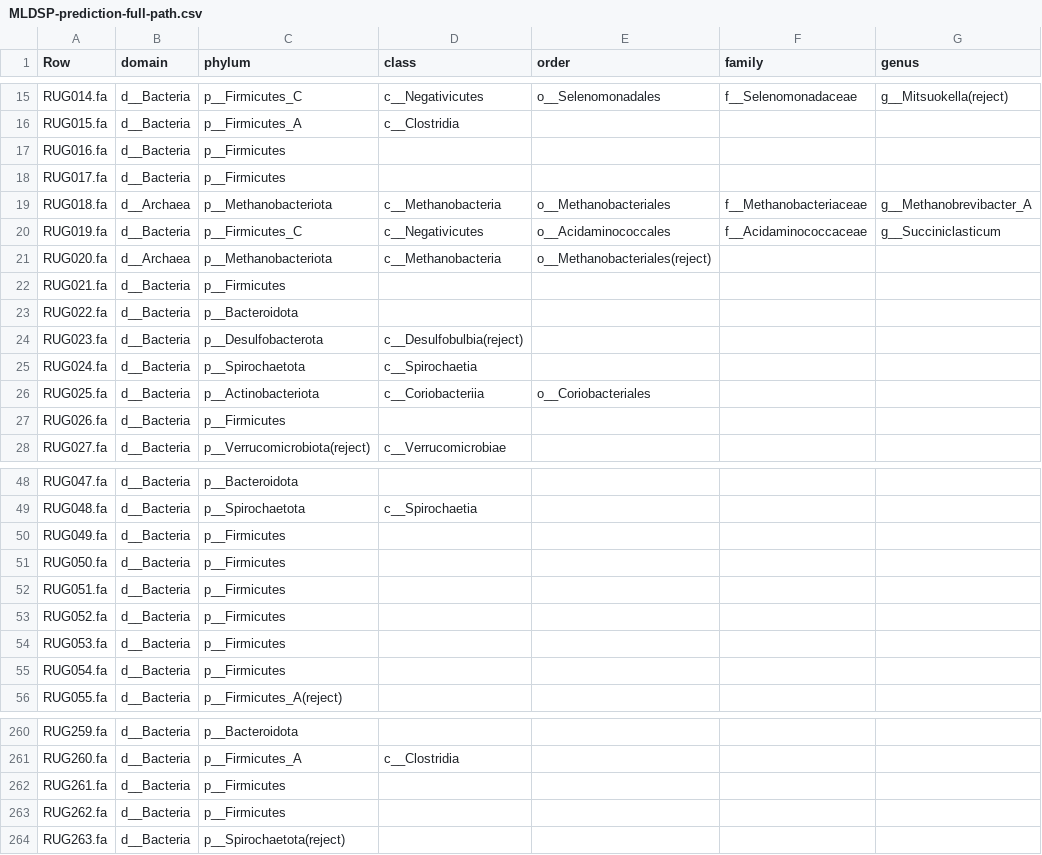
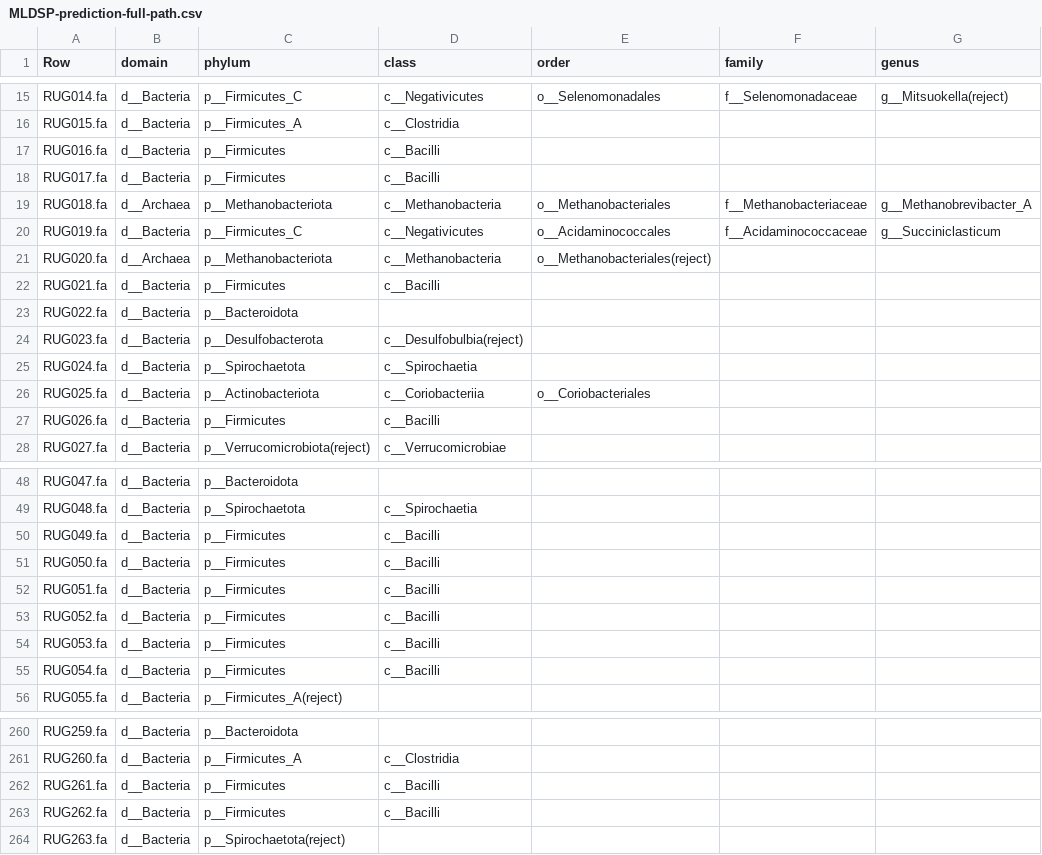
Before and after one commit to wxli0/MT-MAG, a CSV file: outputs-r202/MLDSP-prediction-full-path.csv, drawn as a sheet; only a part is shown, gaps mark what is left out; the diff covers the shown part only; the diff names each change by its address in the sheet, - before the commit and + after, or states it on an @@ line.

Commit message:
updated outputs

```diff
--- a/outputs-r202/MLDSP-prediction-full-path.csv
+++ b/outputs-r202/MLDSP-prediction-full-path.csv
-D17:D18 (class): (empty)
+D17:D18 (class): c__Bacilli
-D22 (class): (empty)
+D22 (class): c__Bacilli
-D27 (class): (empty)
+D27 (class): c__Bacilli
-D50:D55 (class): (empty)
+D50:D55 (class): c__Bacilli
-D262:D263 (class): (empty)
+D262:D263 (class): c__Bacilli
```
Also changed, not shown: 32 edited cells elsewhere in this file, outputs-HGR-r202/HGR-prediction-full-path.csv, 10 other files.
